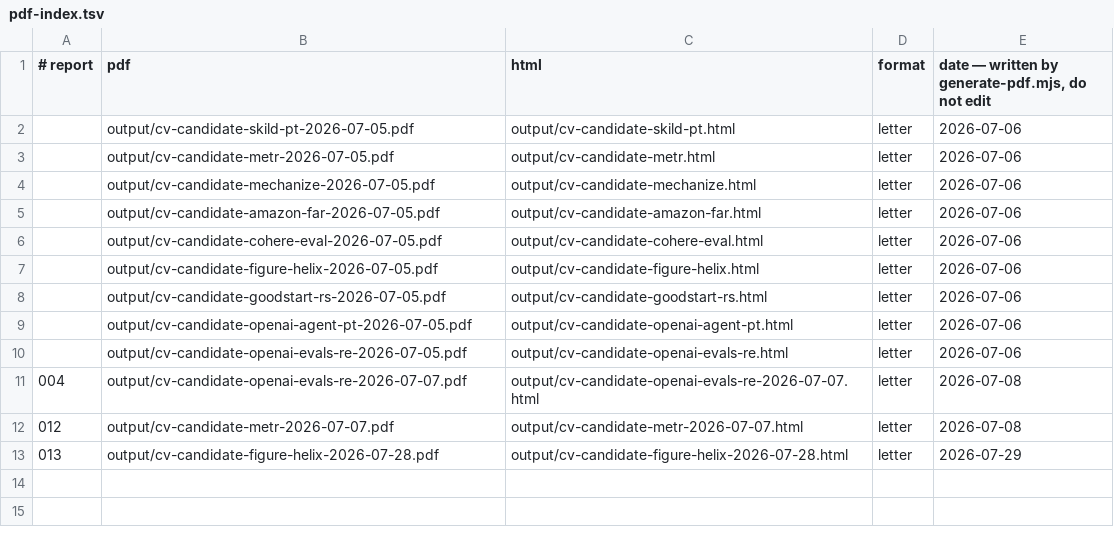
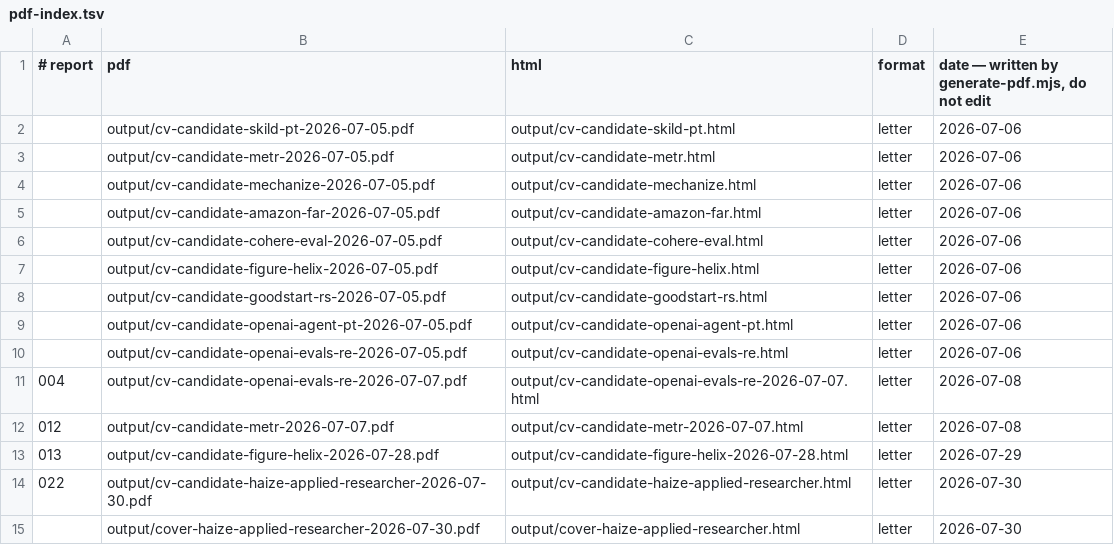
Before and after one commit to sshakerinezhad/career-ops-private, a TSV file: data/pdf-index.tsv, drawn as a sheet; the diff names each change by its address in the sheet, - before the commit and + after, or states it on an @@ line.

```diff
--- a/data/pdf-index.tsv
+++ b/data/pdf-index.tsv
+row 14: 022 | output/cv-candidate-haize-applied-researcher-2026-07-30.pdf | output/cv-candidate-haize-applied-researcher.html | letter | 2026-07-30
+row 15:  | output/cover-haize-applied-researcher-2026-07-30.pdf | output/cover-haize-applied-researcher.html | letter | 2026-07-30
```
Also changed, not shown: 11 other files.
